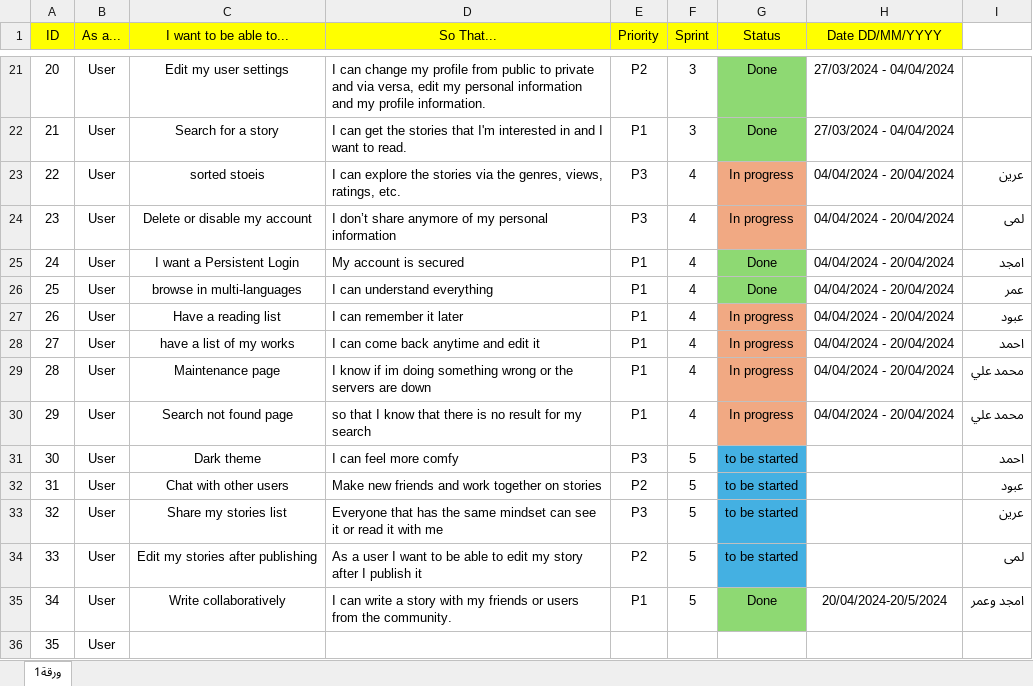
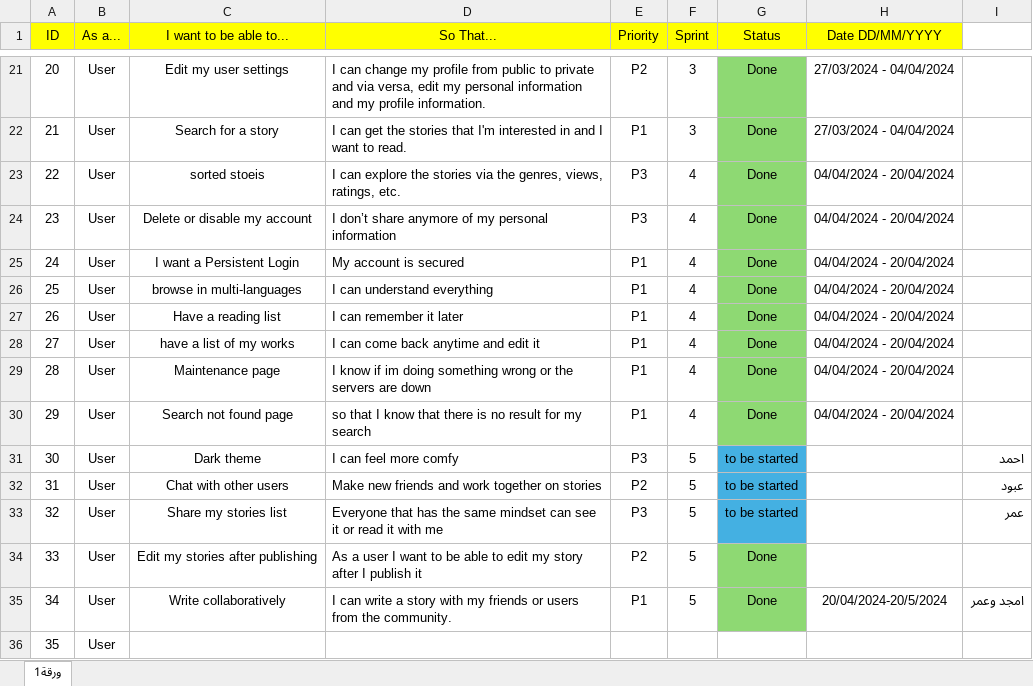
Before and after one commit to OmarAnKh/Scriptoria, an Excel workbook: Scriptoria project information/scriptoria backlog.xlsx, sheet ورقة1, drawn as a sheet; only a part is shown, gaps mark what is left out; values as stored, in another font and other column widths than the file's, no borders; the diff names each change by its address in the sheet, - before the commit and + after, or states it on an @@ line.

```diff
--- a/Scriptoria project information/scriptoria backlog.xlsx (sheet ورقة1)
+++ b/Scriptoria project information/scriptoria backlog.xlsx (sheet ورقة1)
-G23:G24 (Status): In progress
+G23:G24 (Status): Done
-G23:G24 fill: #F1A983
+G23:G24 fill: #8ED973
-I23: عرين
+I23: (empty)
-I24: لمى
+I24: (empty)
-I25: امجد
+I25: (empty)
-I26: عمر
+I26: (empty)
-G27:G30 (Status): In progress
+G27:G30 (Status): Done
-G27:G30 fill: #F1A983
+G27:G30 fill: #8ED973
-I27: عبود
+I27: (empty)
-I28: احمد
+I28: (empty)
-I29:I30: محمد علي
+I29:I30: (empty)
-I33: عرين
+I33: عمر
-G34 (Status): to be started
+G34 (Status): Done
-G34 fill: #44B0E2
+G34 fill: #8ED973
-I34: لمى
+I34: (empty)
```
Also changed, not shown: 16 other files.
